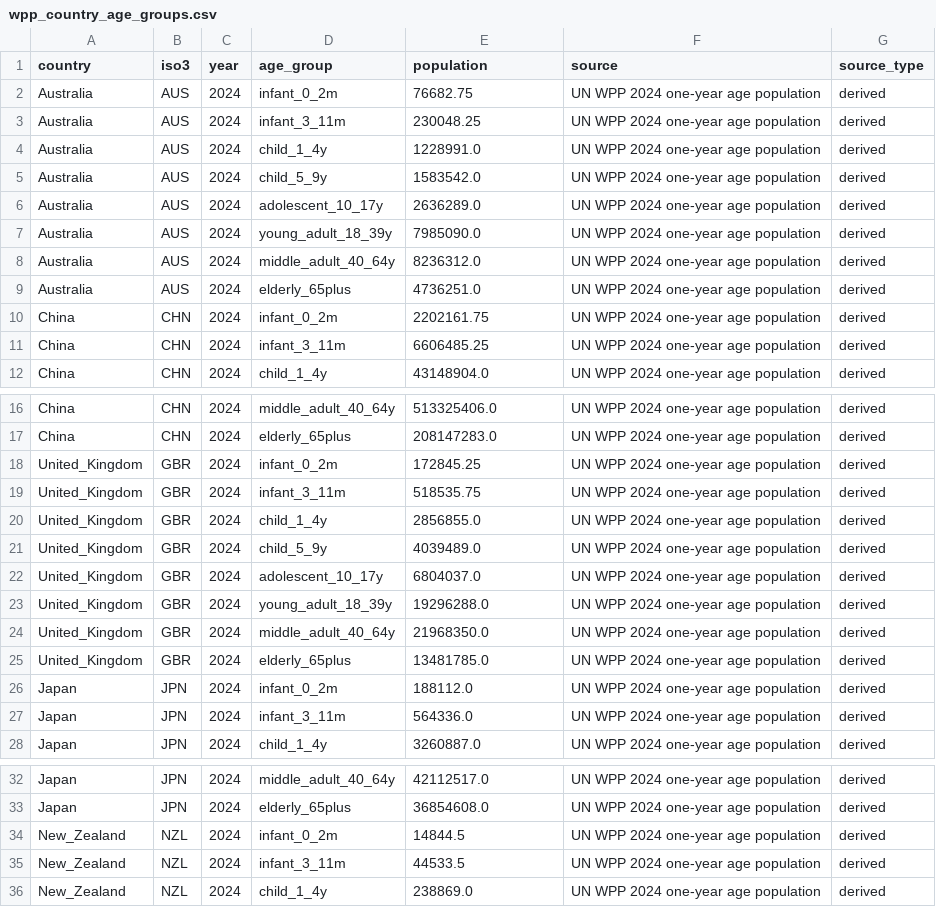
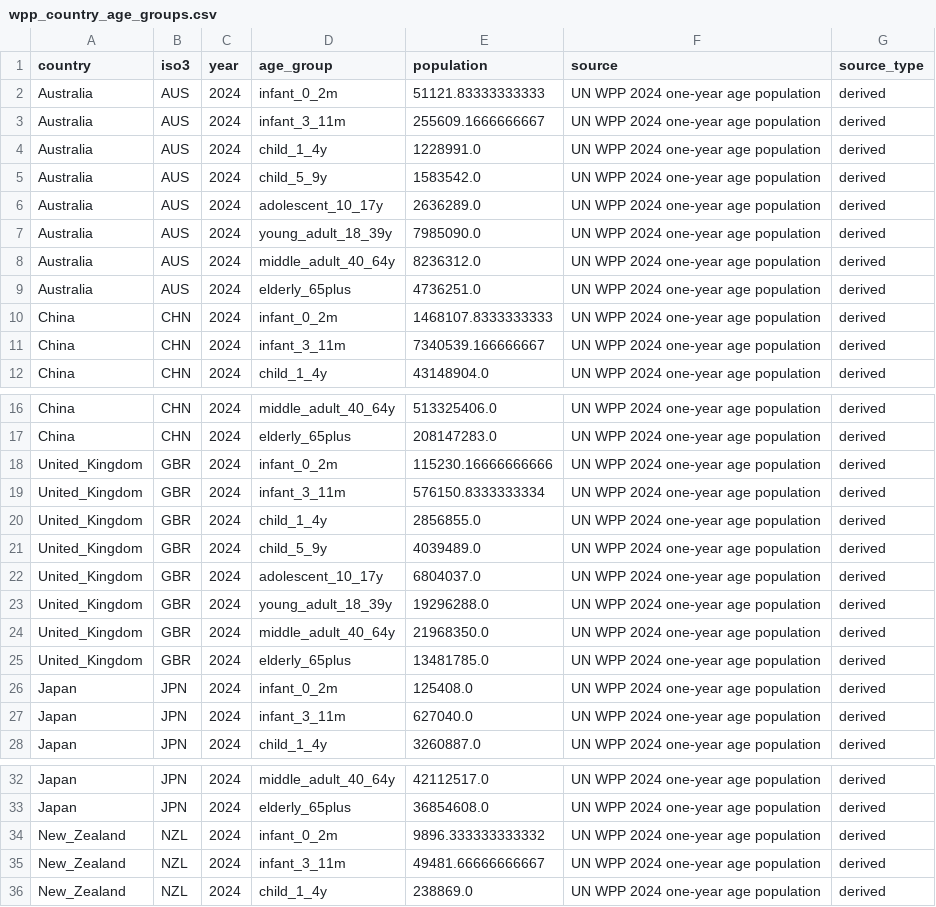
Before and after one commit to xmusphlkg/pertussis_transmission_analysis, a CSV file: data/processed/wpp_country_age_groups.csv, drawn as a sheet; only a part is shown, gaps mark what is left out; the diff covers the shown part only.

Commit message:
Refresh country inputs and contact matrices

```diff
--- a/data/processed/wpp_country_age_groups.csv
+++ b/data/processed/wpp_country_age_groups.csv
@@ -1,4 +1,4 @@
 country,iso3,year,age_group,population,source,source_type
-Australia,AUS,2024,infant_0_2m,76682.75,UN WPP 2024 one-year age population,derived
-Australia,AUS,2024,infant_3_11m,230048.25,UN WPP 2024 one-year age population,derived
+Australia,AUS,2024,infant_0_2m,51121.83333333333,UN WPP 2024 one-year age population,derived
+Australia,AUS,2024,infant_3_11m,255609.1666666667,UN WPP 2024 one-year age population,derived
 Australia,AUS,2024,child_1_4y,1228991.0,UN WPP 2024 one-year age population,derived
@@ -9,4 +9,4 @@ Australia,AUS,2024,middle_adult_40_64y,8236312.0,UN WPP 2024 one-year age popula
 Australia,AUS,2024,elderly_65plus,4736251.0,UN WPP 2024 one-year age population,derived
-China,CHN,2024,infant_0_2m,2202161.75,UN WPP 2024 one-year age population,derived
-China,CHN,2024,infant_3_11m,6606485.25,UN WPP 2024 one-year age population,derived
+China,CHN,2024,infant_0_2m,1468107.8333333333,UN WPP 2024 one-year age population,derived
+China,CHN,2024,infant_3_11m,7340539.166666667,UN WPP 2024 one-year age population,derived
 China,CHN,2024,child_1_4y,43148904.0,UN WPP 2024 one-year age population,derived
@@ -17,4 +17,4 @@ China,CHN,2024,middle_adult_40_64y,513325406.0,UN WPP 2024 one-year age populati
 China,CHN,2024,elderly_65plus,208147283.0,UN WPP 2024 one-year age population,derived
-United_Kingdom,GBR,2024,infant_0_2m,172845.25,UN WPP 2024 one-year age population,derived
-United_Kingdom,GBR,2024,infant_3_11m,518535.75,UN WPP 2024 one-year age population,derived
+United_Kingdom,GBR,2024,infant_0_2m,115230.16666666666,UN WPP 2024 one-year age population,derived
+United_Kingdom,GBR,2024,infant_3_11m,576150.8333333334,UN WPP 2024 one-year age population,derived
 United_Kingdom,GBR,2024,child_1_4y,2856855.0,UN WPP 2024 one-year age population,derived
@@ -25,4 +25,4 @@ United_Kingdom,GBR,2024,middle_adult_40_64y,21968350.0,UN WPP 2024 one-year age
 United_Kingdom,GBR,2024,elderly_65plus,13481785.0,UN WPP 2024 one-year age population,derived
-Japan,JPN,2024,infant_0_2m,188112.0,UN WPP 2024 one-year age population,derived
-Japan,JPN,2024,infant_3_11m,564336.0,UN WPP 2024 one-year age population,derived
+Japan,JPN,2024,infant_0_2m,125408.0,UN WPP 2024 one-year age population,derived
+Japan,JPN,2024,infant_3_11m,627040.0,UN WPP 2024 one-year age population,derived
 Japan,JPN,2024,child_1_4y,3260887.0,UN WPP 2024 one-year age population,derived
@@ -33,4 +33,4 @@ Japan,JPN,2024,middle_adult_40_64y,42112517.0,UN WPP 2024 one-year age populatio
 Japan,JPN,2024,elderly_65plus,36854608.0,UN WPP 2024 one-year age population,derived
-New_Zealand,NZL,2024,infant_0_2m,14844.5,UN WPP 2024 one-year age population,derived
-New_Zealand,NZL,2024,infant_3_11m,44533.5,UN WPP 2024 one-year age population,derived
+New_Zealand,NZL,2024,infant_0_2m,9896.333333333332,UN WPP 2024 one-year age population,derived
+New_Zealand,NZL,2024,infant_3_11m,49481.66666666667,UN WPP 2024 one-year age population,derived
 New_Zealand,NZL,2024,child_1_4y,238869.0,UN WPP 2024 one-year age population,derived
```
Also changed, not shown: 10 edited cells elsewhere in this file, data/processed/contact_matrix_by_location_reciprocity_diagnostics.csv, data/processed/contact_matrix_reciprocity_diagnostics.csv, 6 other files.
